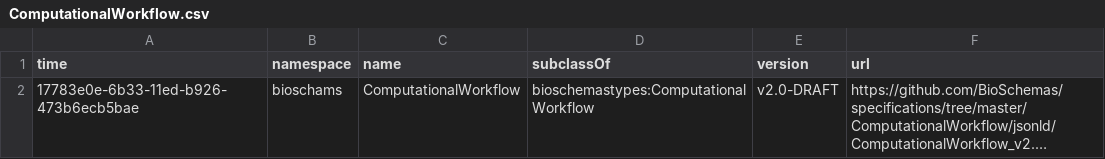
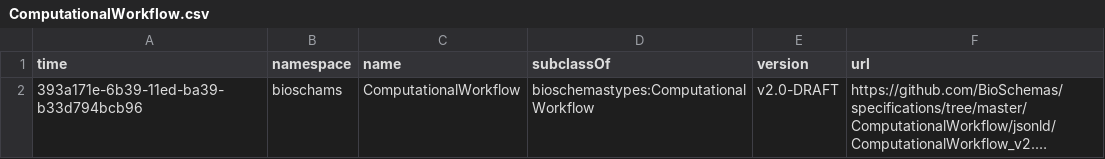
Before and after one commit to BioSchemas/bioschemas-dde, a CSV file: latest-updated-profiles/ComputationalWorkflow.csv, drawn as a sheet; long unchanged cells end in …; the diff names each change by its address in the sheet, - before the commit and + after, or states it on an @@ line.

Commit message:
Updating Profile

```diff
--- a/latest-updated-profiles/ComputationalWorkflow.csv
+++ b/latest-updated-profiles/ComputationalWorkflow.csv
-A2 (time): 17783e0e-6b33-11ed-b926-473b6ecb5bae
+A2 (time): 393a171e-6b39-11ed-ba39-b33d794bcb96
```
